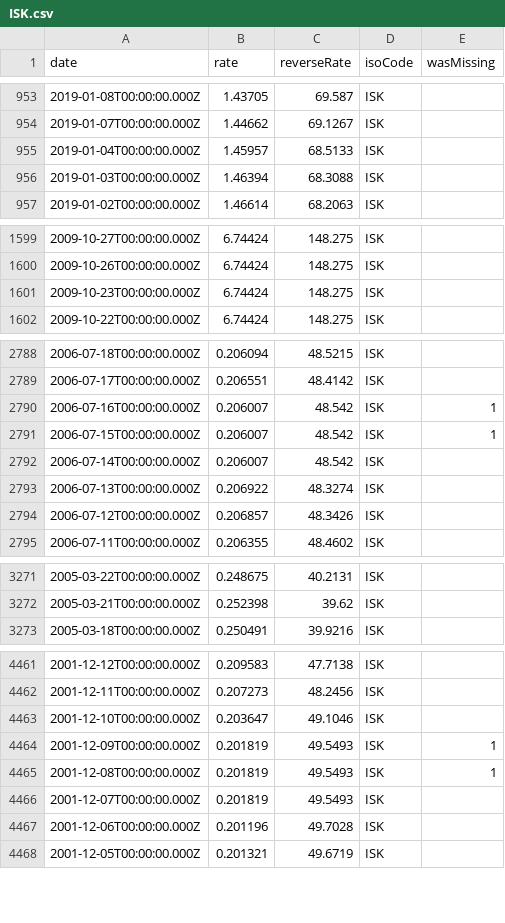
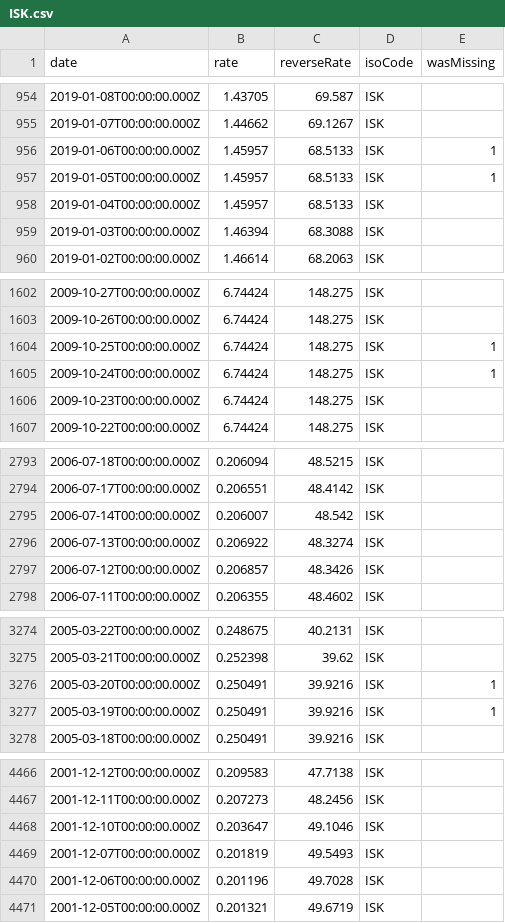
Before and after one commit to LubomirGeorgiev/bnb-currency-exchange-rates, a CSV file: data/ISK.csv, drawn as a sheet; only a part is shown, gaps mark what is left out; the diff covers the shown part only.

Commit message:
Update exchange rates

```diff
--- a/data/ISK.csv
+++ b/data/ISK.csv
@@ -954,2 +955,4 @@
 "2019-01-07T00:00:00.000Z","1.44662","69.1267","ISK",
+"2019-01-06T00:00:00.000Z","1.45957","68.5133","ISK",1
+"2019-01-05T00:00:00.000Z","1.45957","68.5133","ISK",1
 "2019-01-04T00:00:00.000Z","1.45957","68.5133","ISK",
@@ -1600,2 +1603,4 @@
 "2009-10-26T00:00:00.000Z","6.74424","148.275","ISK",
+"2009-10-25T00:00:00.000Z","6.74424","148.275","ISK",1
+"2009-10-24T00:00:00.000Z","6.74424","148.275","ISK",1
 "2009-10-23T00:00:00.000Z","6.74424","148.275","ISK",
@@ -2789,4 +2794,2 @@
 "2006-07-17T00:00:00.000Z","0.206551","48.4142","ISK",
-"2006-07-16T00:00:00.000Z","0.206007","48.542","ISK",1
-"2006-07-15T00:00:00.000Z","0.206007","48.542","ISK",1
 "2006-07-14T00:00:00.000Z","0.206007","48.542","ISK",
@@ -3272,2 +3275,4 @@
 "2005-03-21T00:00:00.000Z","0.252398","39.62","ISK",
+"2005-03-20T00:00:00.000Z","0.250491","39.9216","ISK",1
+"2005-03-19T00:00:00.000Z","0.250491","39.9216","ISK",1
 "2005-03-18T00:00:00.000Z","0.250491","39.9216","ISK",
@@ -4463,4 +4468,2 @@
 "2001-12-10T00:00:00.000Z","0.203647","49.1046","ISK",
-"2001-12-09T00:00:00.000Z","0.201819","49.5493","ISK",1
-"2001-12-08T00:00:00.000Z","0.201819","49.5493","ISK",1
 "2001-12-07T00:00:00.000Z","0.201819","49.5493","ISK",
```
Also changed, not shown: 1 added row elsewhere in this file, data/BRL.csv, data/CAD.csv, 40 other files.
